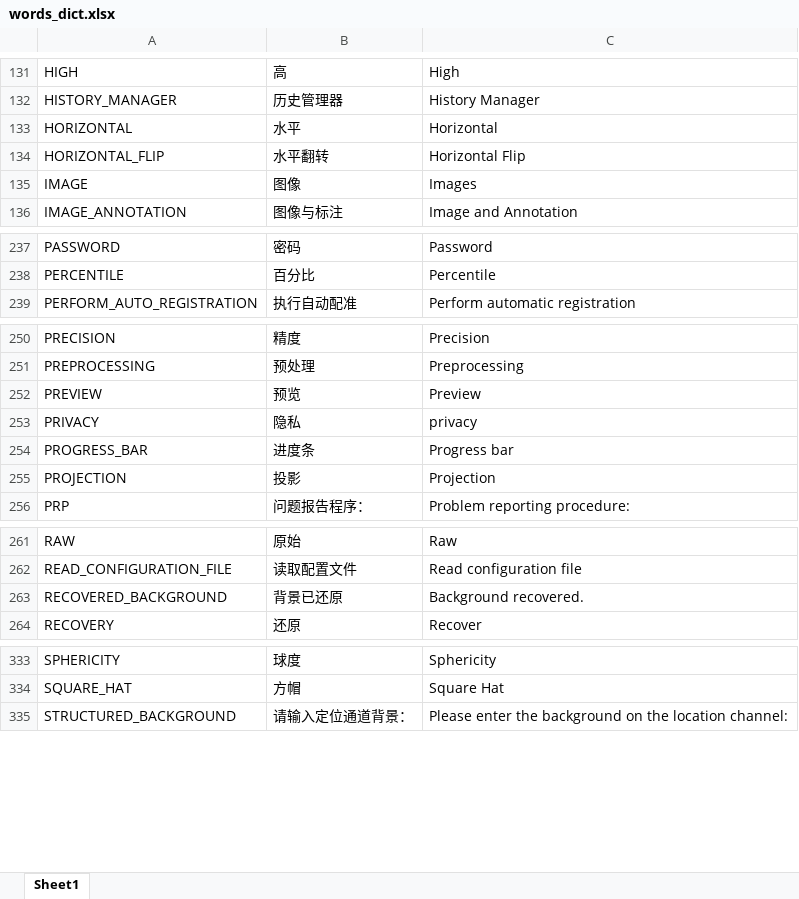
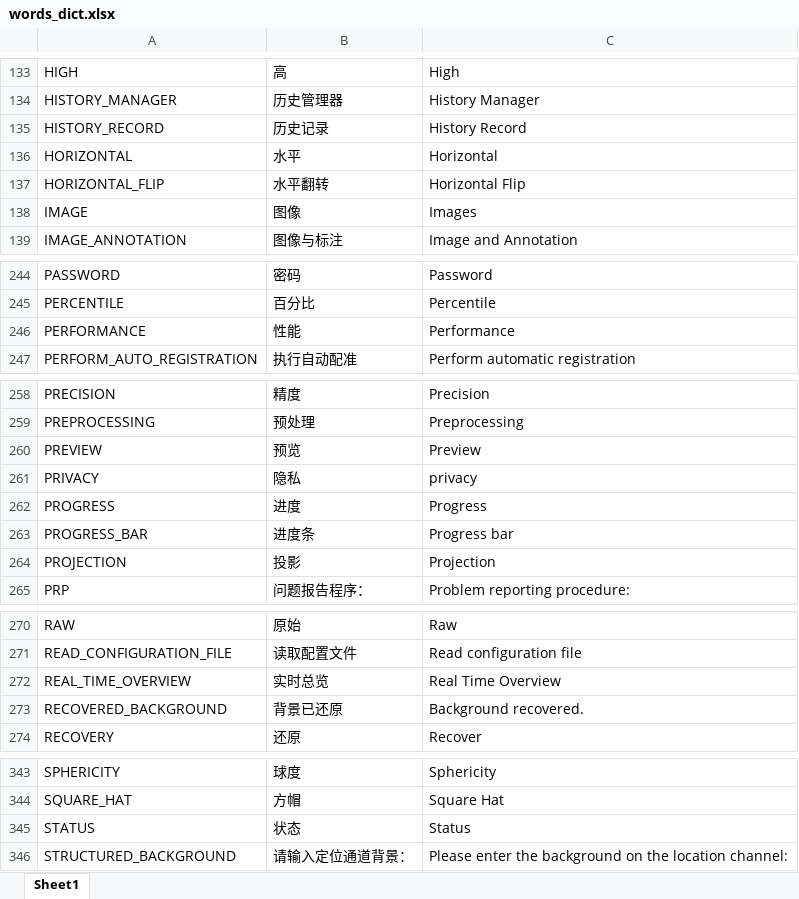
Before and after one commit to TomLee98/Registration, an Excel workbook: lang/words_dict.xlsx, sheet Sheet1, drawn as a sheet; only a part is shown, gaps mark what is left out; values as stored, in another font and other column widths than the file's, no borders; the diff covers the shown part only; the diff names each change by its address in the sheet, - before the commit and + after, or states it on an @@ line.

```diff
--- a/lang/words_dict.xlsx (sheet Sheet1)
+++ b/lang/words_dict.xlsx (sheet Sheet1)
+row 135: HISTORY_RECORD | 历史记录 | History Record
+row 246: PERFORMANCE | 性能 | Performance
+row 262: PROGRESS | 进度 | Progress
+row 272: REAL_TIME_OVERVIEW | 实时总览 | Real Time Overview
+row 345: STATUS | 状态 | Status
```
Also changed, not shown: 8 added rows and 2 edited cells elsewhere in this sheet, 54 other files.
